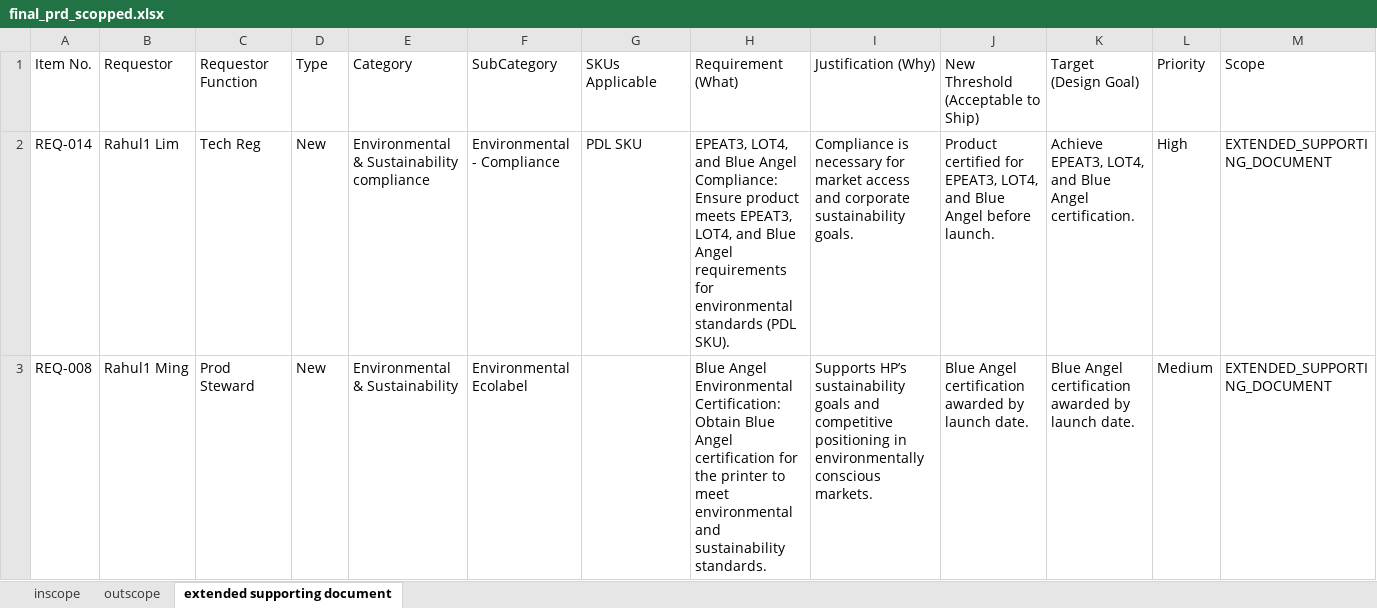
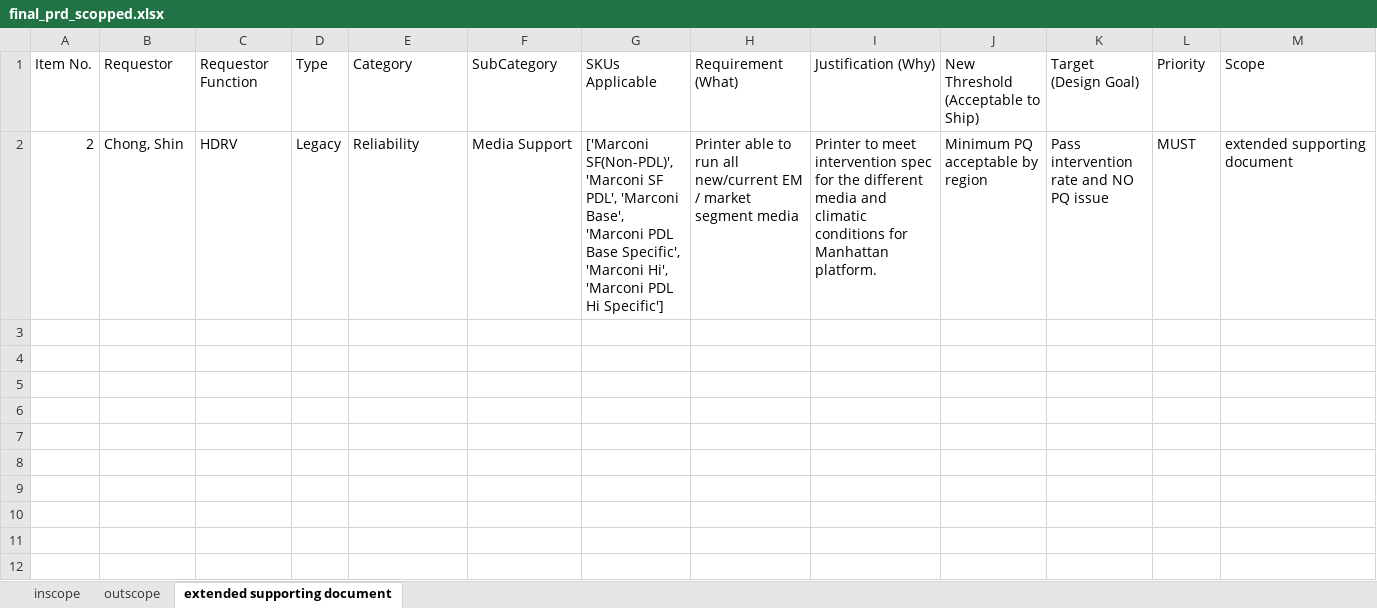
Before and after one commit to meaniketdubey/git_demo, an Excel workbook: consolidation/output/final_prd_scopped.xlsx, sheet extended supporting document, drawn as a sheet; only a part is shown; values as stored, in another font and other column widths than the file's, no borders; removed rows and columns are numbered as before the commit, all else as after; rows hold the shown columns only; the diff names each change by its address in the sheet, - before the commit and + after, or states it on an @@ line.

```diff
--- a/consolidation/output/final_prd_scopped.xlsx (sheet extended supporting document)
+++ b/consolidation/output/final_prd_scopped.xlsx (sheet extended supporting document)
-row 2: REQ-014 | Rahul1 Lim | Tech Reg | New | Environmental & Sustainability compliance | Environmental - Compliance | PDL SKU | EPEAT3, LOT4, and Blue Angel Compliance: Ensure product meets EPEAT3, LOT4, and Blue Angel requirements for environmental standards (PDL SKU). | Compliance is necessary for market access and corporate sustainability goals. | Product certified for EPEAT3, LOT4, and Blue Angel before launch. | Achieve EPEAT3, LOT4, and Blue Angel certification. | High | EXTENDED_SUPPORTING_DOCUMENT
-row 3: REQ-008 | Rahul1 Ming | Prod Steward | New | Environmental & Sustainability | Environmental Ecolabel |  | Blue Angel Environmental Certification: Obtain Blue Angel certification for the printer to meet environmental and sustainability standards. | Supports HP’s sustainability goals and competitive positioning in environmentally conscious markets. | Blue Angel certification awarded by launch date. | Blue Angel certification awarded by launch date. | Medium | EXTENDED_SUPPORTING_DOCUMENT
+row 2: 2 | Chong, Shin | HDRV | Legacy | Reliability | Media Support | ['Marconi SF(Non-PDL)', 'Marconi SF PDL', 'Marconi Base', 'Marconi PDL Base Specific', 'Marconi Hi', 'Marconi PDL Hi Specific'] | Printer able to run all new/current EM / market segment media | Printer to meet intervention spec for the different media and climatic conditions for Manhattan platform. | Minimum PQ acceptable by region | Pass intervention rate and NO PQ issue | MUST | extended supporting document
```
Also changed, not shown: sheet inscope, sheet outscope.
